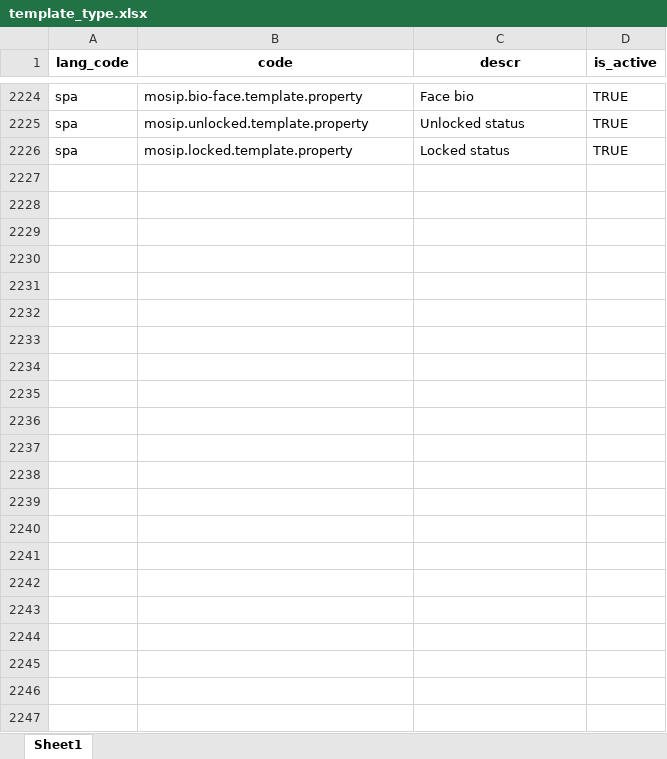
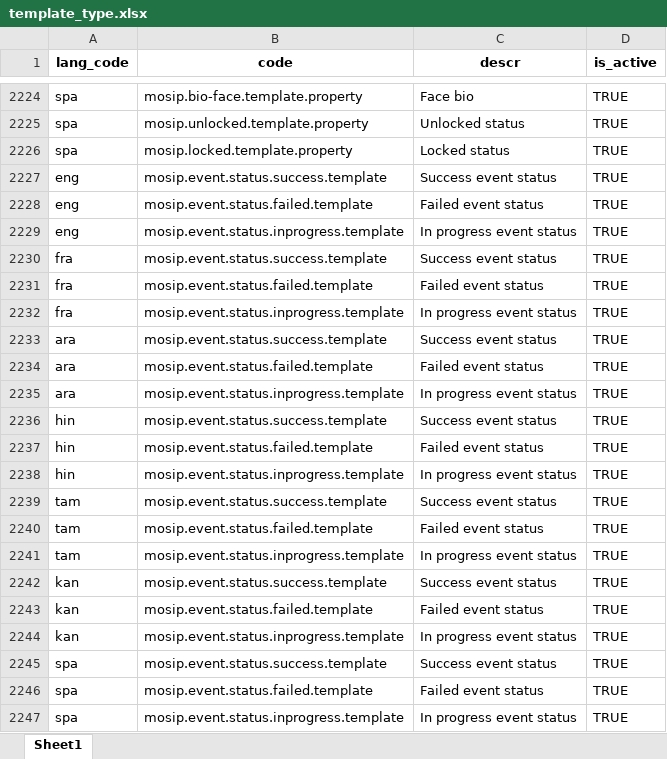
Before and after one commit to mosip/mosip-data, an Excel workbook: mosip_master/xlsx/template_type.xlsx, sheet Sheet1, drawn as a sheet; only a part is shown, gaps mark what is left out; values as stored, in another font and other column widths than the file's, no borders; the diff names each change by its address in the sheet, - before the commit and + after, or states it on an @@ line.

```diff
--- a/mosip_master/xlsx/template_type.xlsx (sheet Sheet1)
+++ b/mosip_master/xlsx/template_type.xlsx (sheet Sheet1)
+row 2227: eng | mosip.event.status.success.template | Success event status | TRUE
+row 2228: eng | mosip.event.status.failed.template | Failed event status | TRUE
+row 2229: eng | mosip.event.status.inprogress.template | In progress event status | TRUE
+row 2230: fra | mosip.event.status.success.template | Success event status | TRUE
+row 2231: fra | mosip.event.status.failed.template | Failed event status | TRUE
+row 2232: fra | mosip.event.status.inprogress.template | In progress event status | TRUE
+row 2233: ara | mosip.event.status.success.template | Success event status | TRUE
+row 2234: ara | mosip.event.status.failed.template | Failed event status | TRUE
+row 2235: ara | mosip.event.status.inprogress.template | In progress event status | TRUE
+row 2236: hin | mosip.event.status.success.template | Success event status | TRUE
+row 2237: hin | mosip.event.status.failed.template | Failed event status | TRUE
+row 2238: hin | mosip.event.status.inprogress.template | In progress event status | TRUE
+row 2239: tam | mosip.event.status.success.template | Success event status | TRUE
+row 2240: tam | mosip.event.status.failed.template | Failed event status | TRUE
+row 2241: tam | mosip.event.status.inprogress.template | In progress event status | TRUE
+row 2242: kan | mosip.event.status.success.template | Success event status | TRUE
+row 2243: kan | mosip.event.status.failed.template | Failed event status | TRUE
+row 2244: kan | mosip.event.status.inprogress.template | In progress event status | TRUE
+row 2245: spa | mosip.event.status.success.template | Success event status | TRUE
+row 2246: spa | mosip.event.status.failed.template | Failed event status | TRUE
+row 2247: spa | mosip.event.status.inprogress.template | In progress event status | TRUE
```
Also changed, not shown: mosip_master/xlsx/template.xlsx.
